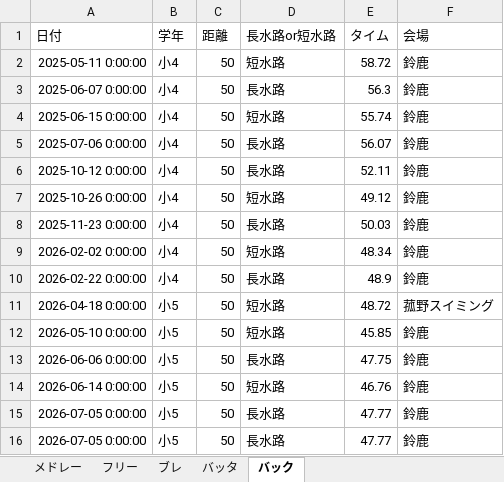
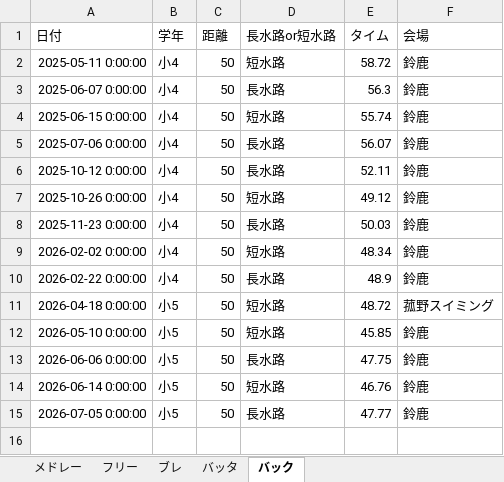
Before and after one commit to shimo2829/fuka-swim, an Excel workbook: 楓果記録.xlsx, sheet バック, drawn as a sheet; values as stored, in another font and other column widths than the file's, no borders; the diff names each change by its address in the sheet, - before the commit and + after, or states it on an @@ line.

Commit message:
Delete record: バック 50m

```diff
--- a/楓果記録.xlsx (sheet バック)
+++ b/楓果記録.xlsx (sheet バック)
-row 16: 2026-07-05 0:00:00 | 小5 | 50 | 長水路 | 47.77 | 鈴鹿
```
